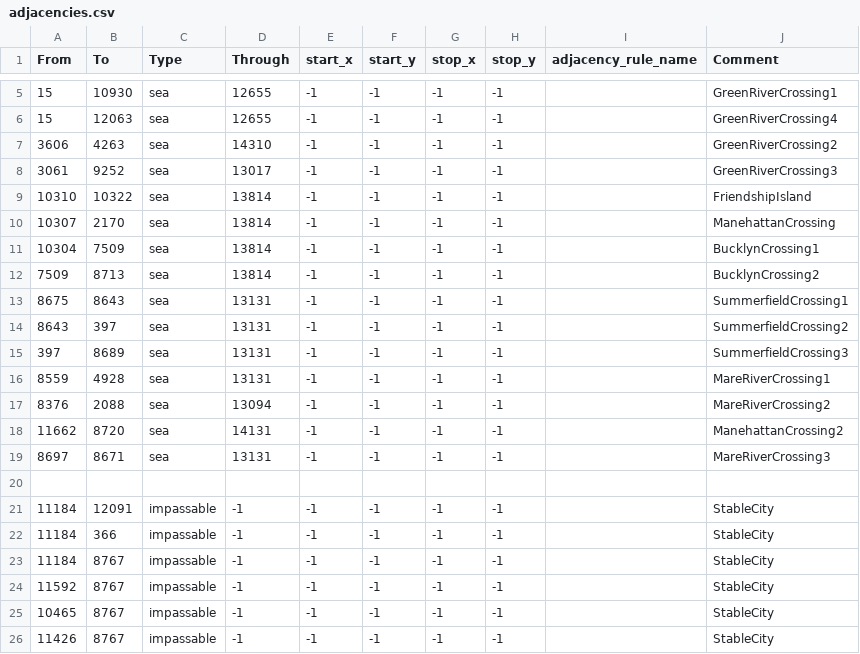
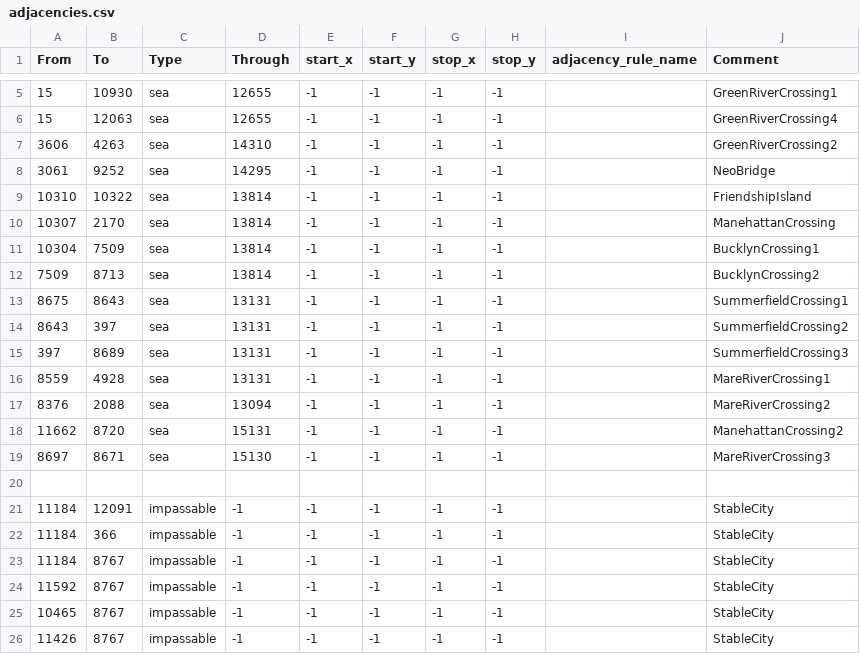
Before and after one commit to Balefire-Blues-Team/eaw_foe, a CSV file: map/adjacencies.csv, drawn as a sheet; only a part is shown, gaps mark what is left out.

Commit message:
River Crossing fixes

```diff
--- a/map/adjacencies.csv
+++ b/map/adjacencies.csv
@@ -7,3 +7,3 @@ From;To;Type;Through;start_x;start_y;stop_x;stop_y;adjacency_rule_name;Comment
 3606;4263;sea;14310;-1;-1;-1;-1;;GreenRiverCrossing2
-3061;9252;sea;13017;-1;-1;-1;-1;;GreenRiverCrossing3
+3061;9252;sea;14295;-1;-1;-1;-1;;NeoBridge
 10310;10322;sea;13814;-1;-1;-1;-1;;FriendshipIsland
@@ -17,4 +17,4 @@ From;To;Type;Through;start_x;start_y;stop_x;stop_y;adjacency_rule_name;Comment
 8376;2088;sea;13094;-1;-1;-1;-1;;MareRiverCrossing2
-11662;8720;sea;14131;-1;-1;-1;-1;;ManehattanCrossing2
-8697;8671;sea;13131;-1;-1;-1;-1;;MareRiverCrossing3
+11662;8720;sea;15131;-1;-1;-1;-1;;ManehattanCrossing2
+8697;8671;sea;15130;-1;-1;-1;-1;;MareRiverCrossing3
 
```
